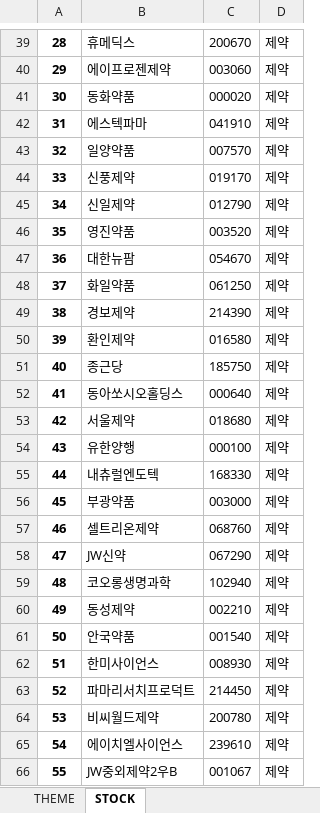
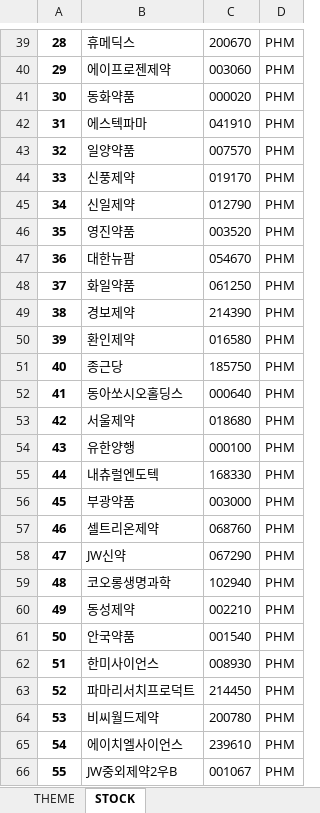
Before and after one commit to hhkwon/r-bio-krx, an Excel workbook: DATA/RAW/NAVER_INDUSTRY.xlsx, sheet STOCK, drawn as a sheet; only a part is shown, gaps mark what is left out; values as stored, in another font and other column widths than the file's, no borders; the diff covers the shown part only; the diff names each change by its address in the sheet, - before the commit and + after, or states it on an @@ line.

```diff
--- a/DATA/RAW/NAVER_INDUSTRY.xlsx (sheet STOCK)
+++ b/DATA/RAW/NAVER_INDUSTRY.xlsx (sheet STOCK)
-D39:D66: 제약
+D39:D66: PHM
```
Also changed, not shown: 122 edited cells elsewhere in this sheet, DATA/RAW/MASTER.xlsx, 7 other files.
